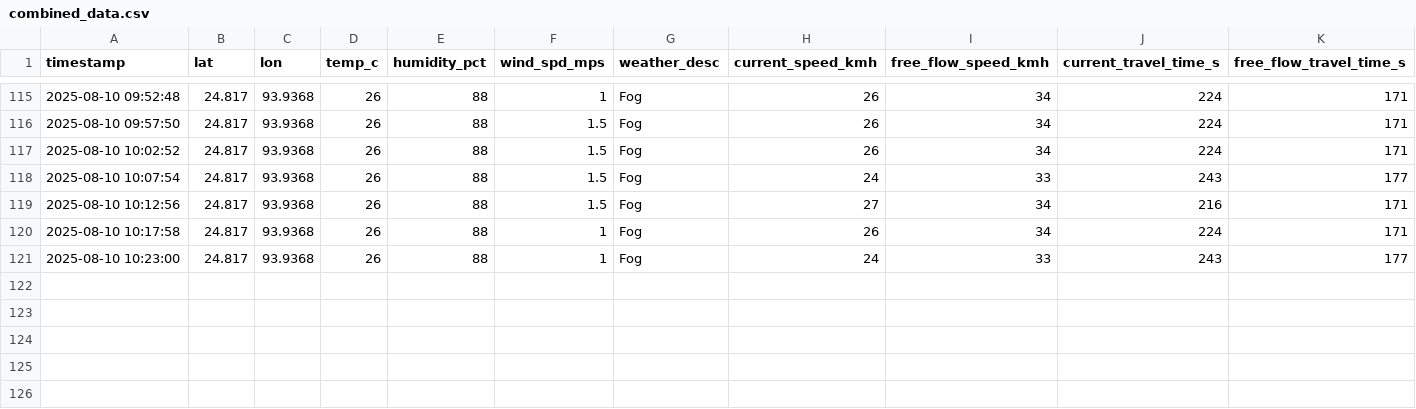
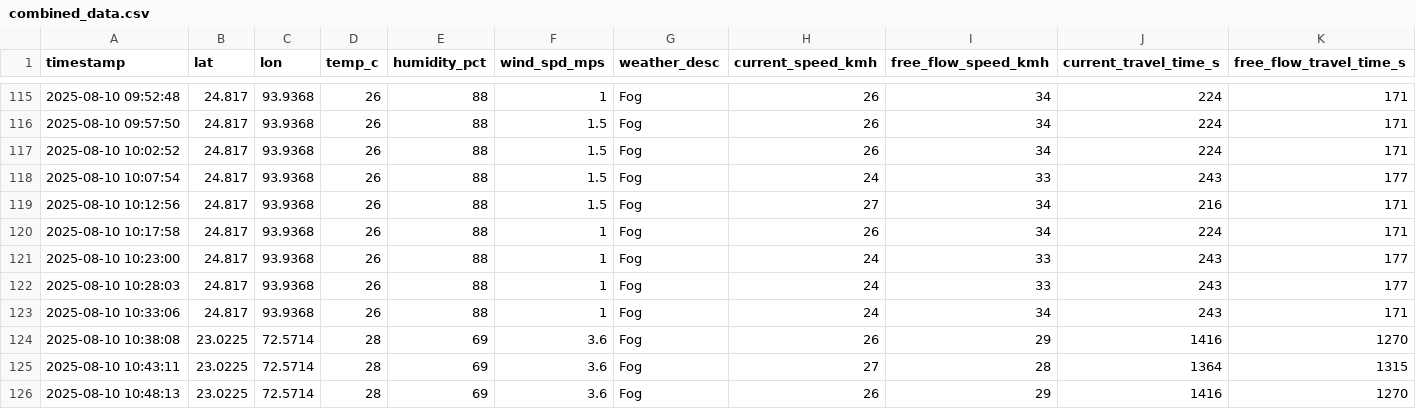
Before and after one commit to Mohankrishna07-maddila/effect-of-weather-pattern-on-productivity, a CSV file: combined_data.csv, drawn as a sheet; only a part is shown, gaps mark what is left out; rows hold the shown columns only; the diff names each change by its address in the sheet, - before the commit and + after, or states it on an @@ line.

Commit message:
Addded new data in dataset 105

```diff
--- a/combined_data.csv
+++ b/combined_data.csv
+row 122: 2025-08-10 10:28:03 | 24.817 | 93.9368 | 26 | 88 | 1 | Fog | 24 | 33 | 243 | 177
+row 123: 2025-08-10 10:33:06 | 24.817 | 93.9368 | 26 | 88 | 1 | Fog | 24 | 34 | 243 | 171
+row 124: 2025-08-10 10:38:08 | 23.0225 | 72.5714 | 28 | 69 | 3.6 | Fog | 26 | 29 | 1416 | 1270
+row 125: 2025-08-10 10:43:11 | 23.0225 | 72.5714 | 28 | 69 | 3.6 | Fog | 27 | 28 | 1364 | 1315
+row 126: 2025-08-10 10:48:13 | 23.0225 | 72.5714 | 28 | 69 | 3.6 | Fog | 26 | 29 | 1416 | 1270
```
